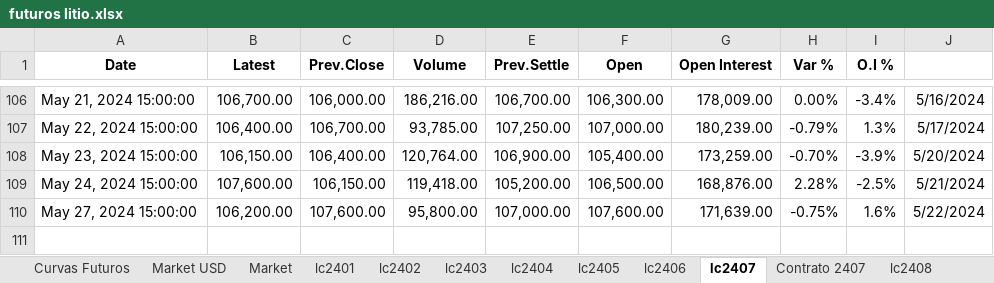
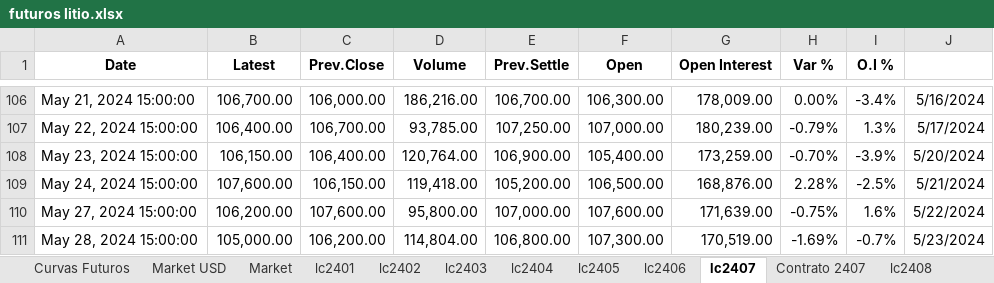
Before and after one commit to mherrerab21/Litio-APP, an Excel workbook: futuros litio.xlsx, sheet lc2407, drawn as a sheet; only a part is shown, gaps mark what is left out; values as stored, in another font and other column widths than the file's, no borders; conditional formats not drawn; the diff names each change by its address in the sheet, - before the commit and + after, or states it on an @@ line.

```diff
--- a/futuros litio.xlsx (sheet lc2407)
+++ b/futuros litio.xlsx (sheet lc2407)
+row 111: May 28, 2024 15:00:00 | 105,000.00 | 106,200.00 | 114,804.00 | 106,800.00 | 107,300.00 | 170,519.00 | -1.69% | -0.7% | 5/23/2024
```
Also changed, not shown: sheet Market, sheet lc2502, sheet lc2505, sheet lc2504, sheet lc2503, sheet Contrato 2501, 9 more sheets, charts or pictures.
